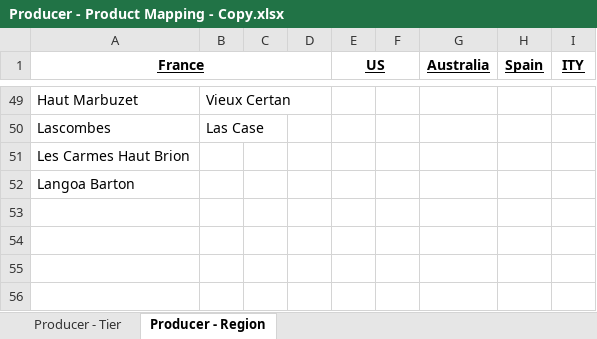
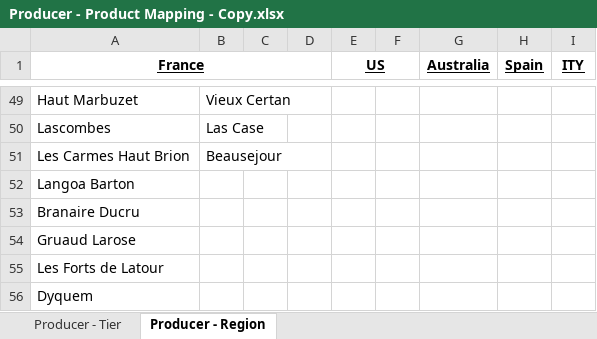
Before and after one commit to Grandcruch/email-campaign-dashboard, an Excel workbook: Producer - Product Mapping - Copy.xlsx, sheet Producer - Region, drawn as a sheet; only a part is shown, gaps mark what is left out; values as stored, in another font and other column widths than the file's, no borders; the diff covers the shown part only; the diff names each change by its address in the sheet, - before the commit and + after, or states it on an @@ line.

```diff
--- a/Producer - Product Mapping - Copy.xlsx (sheet Producer - Region)
+++ b/Producer - Product Mapping - Copy.xlsx (sheet Producer - Region)
-B51: (empty)
+B51: Beausejour
+row 53: Branaire Ducru
+row 54: Gruaud Larose
+row 55: Les Forts de Latour
+row 56: Dyquem
```
Also changed, not shown: 20 edited cells elsewhere in this sheet, sheet Producer - Tier, Producer - Discount Code Mapping - Copy.xlsx, 1 other file.
